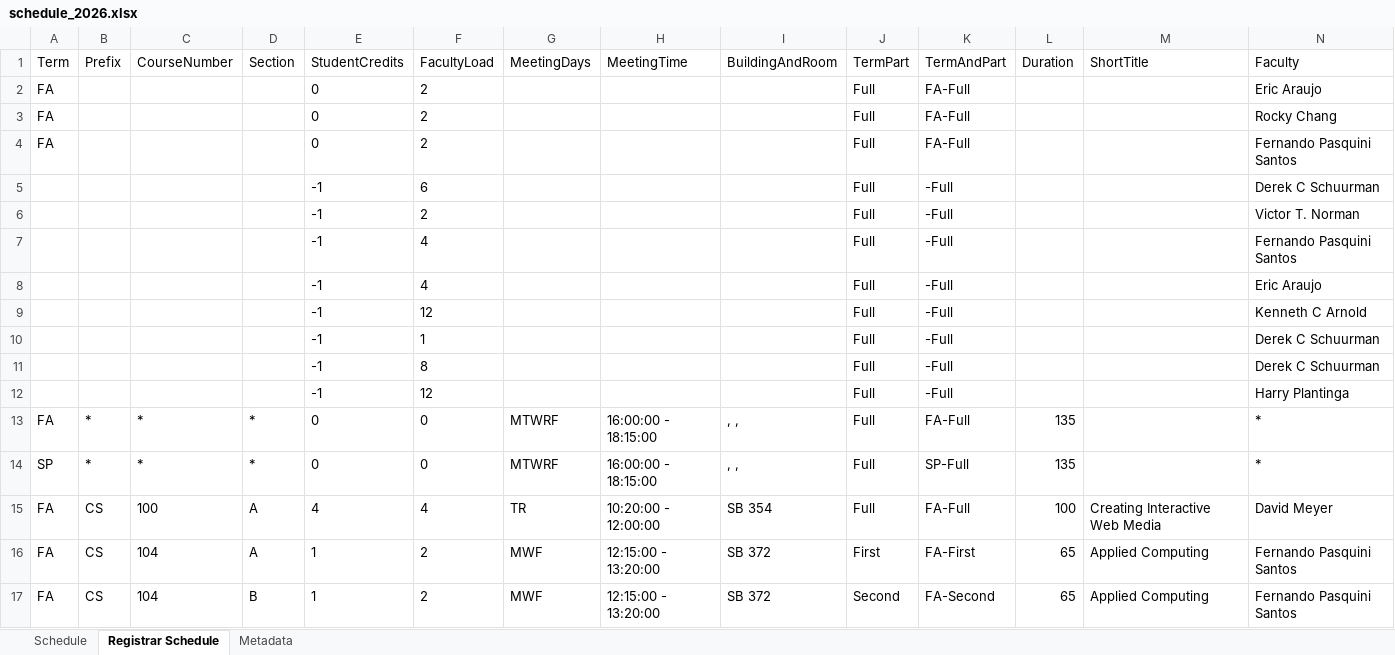
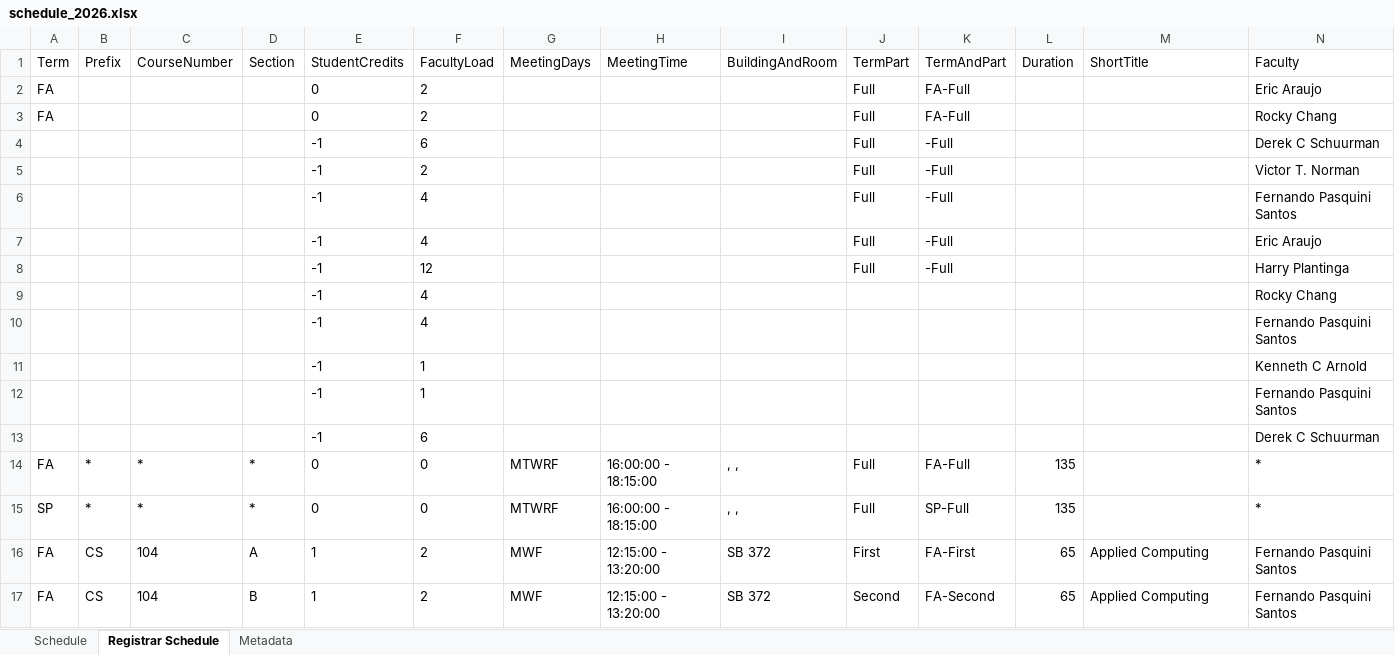
Before and after one commit to kvlinden/kvlinden.github.io, an Excel workbook: data/schedule_2026.xlsx, sheet Registrar Schedule, drawn as a sheet; only a part is shown; values as stored, in another font and other column widths than the file's, no borders; removed rows and columns are numbered as before the commit, all else as after; rows hold the shown columns only; the diff covers the shown part only; the diff names each change by its address in the sheet, - before the commit and + after, or states it on an @@ line.

```diff
--- a/data/schedule_2026.xlsx (sheet Registrar Schedule)
+++ b/data/schedule_2026.xlsx (sheet Registrar Schedule)
-row 4: FA |  |  |  | 0 | 2 |  |  |  | Full | FA-Full |  |  | Fernando Pasquini Santos
-row 9:  |  |  |  | -1 | 12 |  |  |  | Full | -Full |  |  | Kenneth C Arnold
-row 10:  |  |  |  | -1 | 1 |  |  |  | Full | -Full |  |  | Derek C Schuurman
-row 11:  |  |  |  | -1 | 8 |  |  |  | Full | -Full |  |  | Derek C Schuurman
+row 9:  |  |  |  | -1 | 4 |  |  |  |  |  |  |  | Rocky Chang
+row 10:  |  |  |  | -1 | 4 |  |  |  |  |  |  |  | Fernando Pasquini Santos
+row 11:  |  |  |  | -1 | 1 |  |  |  |  |  |  |  | Kenneth C Arnold
+row 12:  |  |  |  | -1 | 1 |  |  |  |  |  |  |  | Fernando Pasquini Santos
+row 13:  |  |  |  | -1 | 6 |  |  |  |  |  |  |  | Derek C Schuurman
-row 15: FA | CS | 100 | A | 4 | 4 | TR | 10:20:00 - 12:00:00 | SB 354 | Full | FA-Full | 100 | Creating Interactive Web Media | David Meyer
```
Also changed, not shown: 14 added rows, 13 removed rows, 2 moved rows and 46 edited cells elsewhere in this sheet, sheet Schedule, sheet Metadata.
